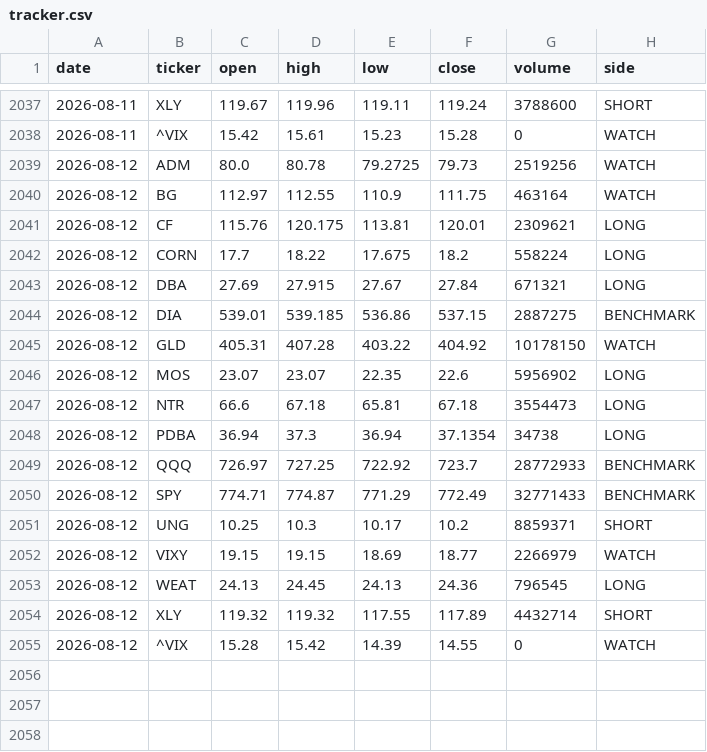
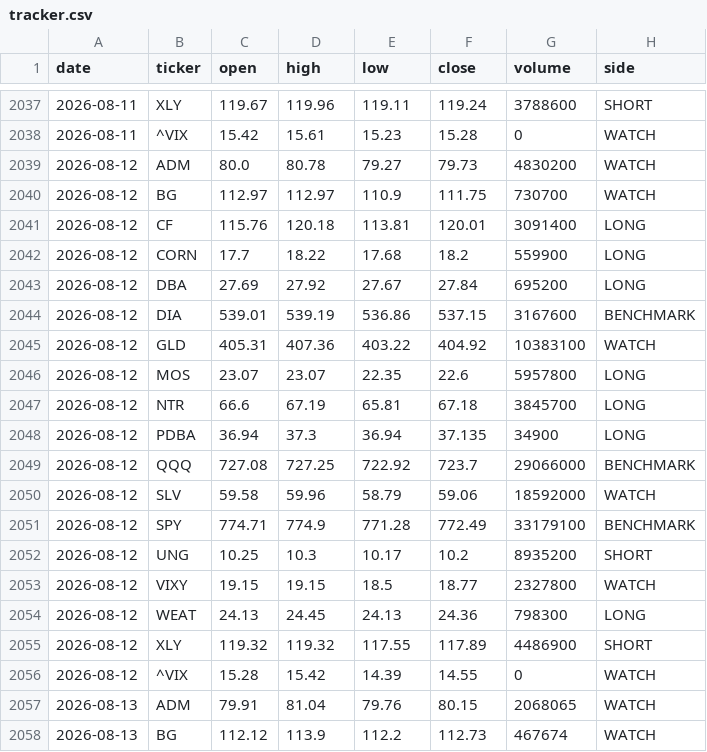
Before and after one commit to gohjhb92/G1, a CSV file: docs/food-shock/tracker.csv, drawn as a sheet; only a part is shown, gaps mark what is left out; the diff covers the shown part only.

```diff
--- a/docs/food-shock/tracker.csv
+++ b/docs/food-shock/tracker.csv
@@ -2038,18 +2038,21 @@ date,ticker,open,high,low,close,volume,side
 2026-08-11,^VIX,15.42,15.61,15.23,15.28,0,WATCH
-2026-08-12,ADM,80.0,80.78,79.2725,79.73,2519256,WATCH
-2026-08-12,BG,112.97,112.55,110.9,111.75,463164,WATCH
-2026-08-12,CF,115.76,120.175,113.81,120.01,2309621,LONG
-2026-08-12,CORN,17.7,18.22,17.675,18.2,558224,LONG
-2026-08-12,DBA,27.69,27.915,27.67,27.84,671321,LONG
-2026-08-12,DIA,539.01,539.185,536.86,537.15,2887275,BENCHMARK
-2026-08-12,GLD,405.31,407.28,403.22,404.92,10178150,WATCH
-2026-08-12,MOS,23.07,23.07,22.35,22.6,5956902,LONG
-2026-08-12,NTR,66.6,67.18,65.81,67.18,3554473,LONG
-2026-08-12,PDBA,36.94,37.3,36.94,37.1354,34738,LONG
-2026-08-12,QQQ,726.97,727.25,722.92,723.7,28772933,BENCHMARK
-2026-08-12,SPY,774.71,774.87,771.29,772.49,32771433,BENCHMARK
-2026-08-12,UNG,10.25,10.3,10.17,10.2,8859371,SHORT
-2026-08-12,VIXY,19.15,19.15,18.69,18.77,2266979,WATCH
-2026-08-12,WEAT,24.13,24.45,24.13,24.36,796545,LONG
-2026-08-12,XLY,119.32,119.32,117.55,117.89,4432714,SHORT
+2026-08-12,ADM,80.0,80.78,79.27,79.73,4830200,WATCH
+2026-08-12,BG,112.97,112.97,110.9,111.75,730700,WATCH
+2026-08-12,CF,115.76,120.18,113.81,120.01,3091400,LONG
+2026-08-12,CORN,17.7,18.22,17.68,18.2,559900,LONG
+2026-08-12,DBA,27.69,27.92,27.67,27.84,695200,LONG
+2026-08-12,DIA,539.01,539.19,536.86,537.15,3167600,BENCHMARK
+2026-08-12,GLD,405.31,407.36,403.22,404.92,10383100,WATCH
+2026-08-12,MOS,23.07,23.07,22.35,22.6,5957800,LONG
+2026-08-12,NTR,66.6,67.19,65.81,67.18,3845700,LONG
+2026-08-12,PDBA,36.94,37.3,36.94,37.135,34900,LONG
+2026-08-12,QQQ,727.08,727.25,722.92,723.7,29066000,BENCHMARK
+2026-08-12,SLV,59.58,59.96,58.79,59.06,18592000,WATCH
+2026-08-12,SPY,774.71,774.9,771.28,772.49,33179100,BENCHMARK
+2026-08-12,UNG,10.25,10.3,10.17,10.2,8935200,SHORT
+2026-08-12,VIXY,19.15,19.15,18.5,18.77,2327800,WATCH
+2026-08-12,WEAT,24.13,24.45,24.13,24.36,798300,LONG
+2026-08-12,XLY,119.32,119.32,117.55,117.89,4486900,SHORT
 2026-08-12,^VIX,15.28,15.42,14.39,14.55,0,WATCH
+2026-08-13,ADM,79.91,81.04,79.76,80.15,2068065,WATCH
+2026-08-13,BG,112.12,113.9,112.2,112.73,467674,WATCH
```
Also changed, not shown: 16 added rows and 3 edited cells elsewhere in this file, food-shock/tracker.csv.
